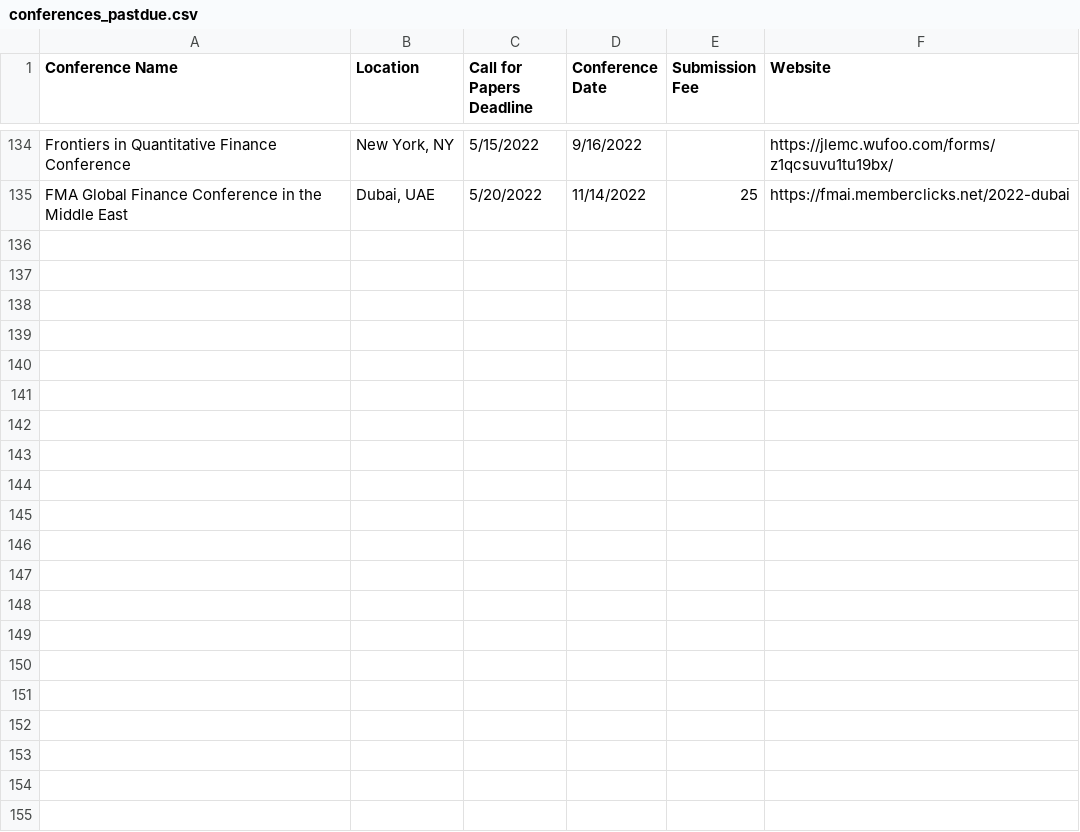
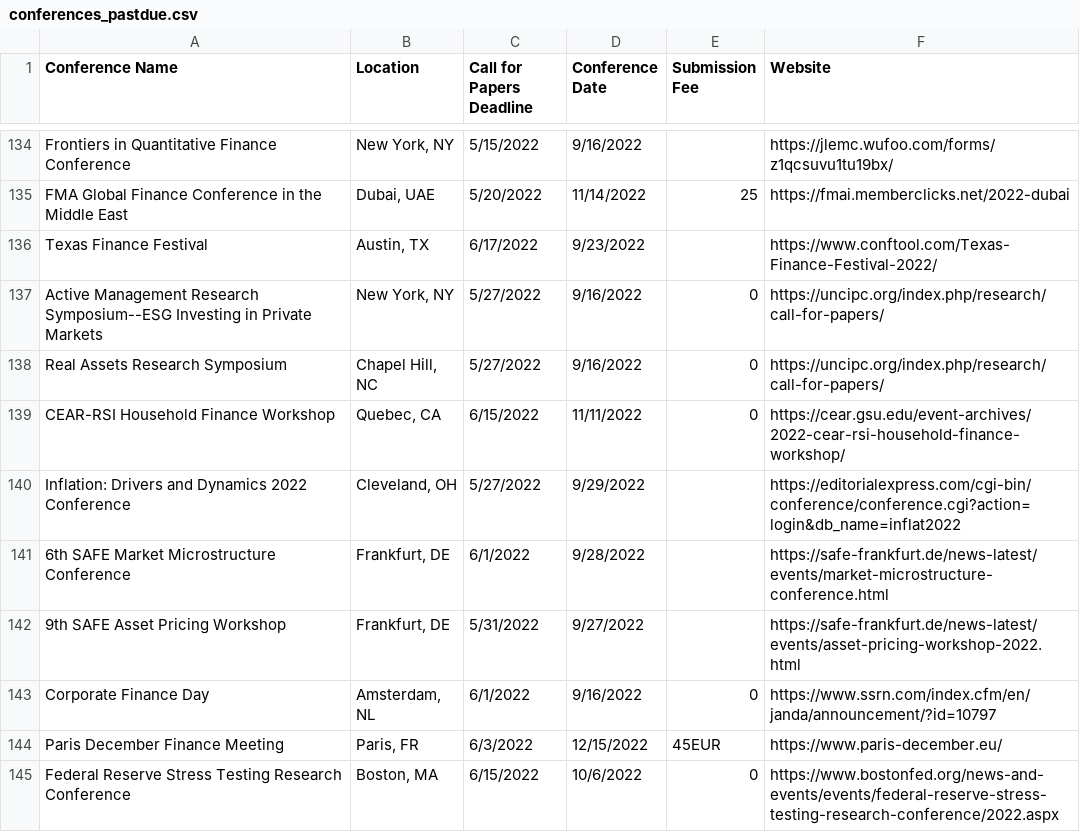
Before and after one commit to tbeason/financeconferences, a CSV file: data/conferences_pastdue.csv, drawn as a sheet; only a part is shown, gaps mark what is left out.

```diff
--- a/data/conferences_pastdue.csv
+++ b/data/conferences_pastdue.csv
@@ -135 +135,11 @@ Frontiers in Quantitative Finance Conference,"New York, NY",5/15/2022,9/16/2022,
 FMA Global Finance Conference in the Middle East,"Dubai, UAE",5/20/2022,11/14/2022,25,https://fmai.memberclicks.net/2022-dubai
+Texas Finance Festival,"Austin, TX",6/17/2022,9/23/2022,,https://www.conftool.com/Texas-Finance-Festival-2022/
+Active Management Research Symposium--ESG Investing in Private Markets,"New York, NY",5/27/2022,9/16/2022,0,https://uncipc.org/index.php/research/call-for-papers/
+Real Assets Research Symposium,"Chapel Hill, NC",5/27/2022,9/16/2022,0,https://uncipc.org/index.php/research/call-for-papers/
+CEAR-RSI Household Finance Workshop,"Quebec, CA",6/15/2022,11/11/2022,0,https://cear.gsu.edu/event-archives/2022-cear-rsi-household-finance-workshop/
+Inflation: Drivers and Dynamics 2022 Conference,"Cleveland, OH",5/27/2022,9/29/2022,,https://editorialexpress.com/cgi-bin/conference/conference.cgi?action=login&db_name=inflat2022
+6th SAFE Market Microstructure Conference,"Frankfurt, DE",6/1/2022,9/28/2022,,https://safe-frankfurt.de/news-latest/events/market-microstructure-conference.html
+9th SAFE Asset Pricing Workshop,"Frankfurt, DE",5/31/2022,9/27/2022,,https://safe-frankfurt.de/news-latest/events/asset-pricing-workshop-2022.html
+Corporate Finance Day,"Amsterdam, NL",6/1/2022,9/16/2022,0,https://www.ssrn.com/index.cfm/en/janda/announcement/?id=10797
+Paris December Finance Meeting,"Paris, FR",6/3/2022,12/15/2022,45EUR,https://www.paris-december.eu/
+Federal Reserve Stress Testing Research Conference,"Boston, MA",6/15/2022,10/6/2022,0,https://www.bostonfed.org/news-and-events/events/federal-reserve-stress-testing-research-conference/2022.aspx
```
Also changed, not shown: data/financeconfdeadlines.csv.
